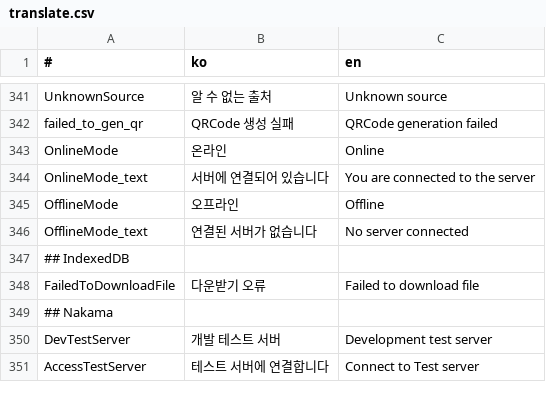
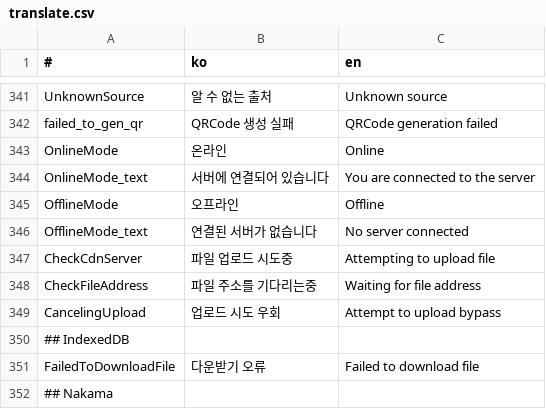
Before and after one commit to is2you2/is2you2.github.io, a CSV file: pjcone_pwa/assets/data/translate.csv, drawn as a sheet; only a part is shown, gaps mark what is left out; the shorter side is filled out with more unchanged rows.

Commit message:
pjcone v0.47.4-392

```diff
--- a/pjcone_pwa/assets/data/translate.csv
+++ b/pjcone_pwa/assets/data/translate.csv
@@ -346,2 +346,5 @@ OfflineMode,오프라인,Offline
 OfflineMode_text,연결된 서버가 없습니다,No server connected
+CheckCdnServer,파일 업로드 시도중,Attempting to upload file
+CheckFileAddress,파일 주소를 기다리는중,Waiting for file address
+CancelingUpload,업로드 시도 우회,Attempt to upload bypass
 ## IndexedDB,,
```
Also changed, not shown: 8 other files.
